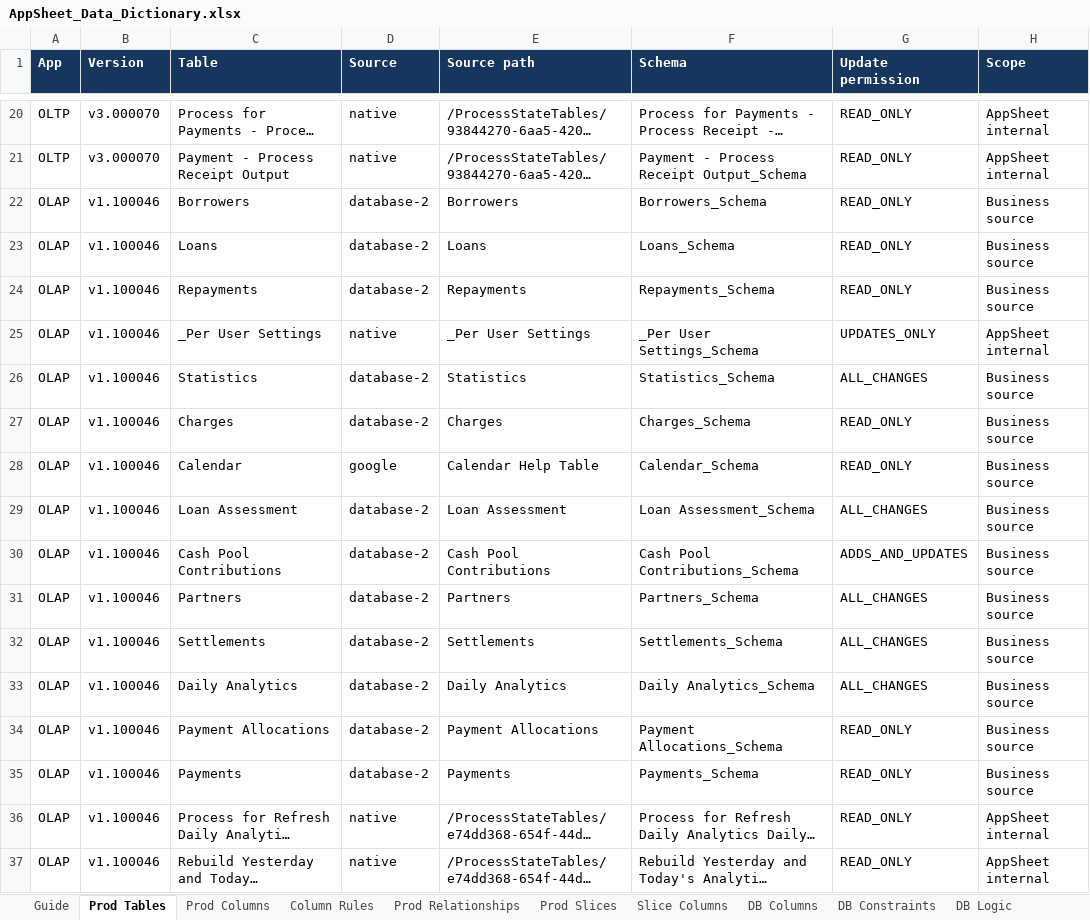
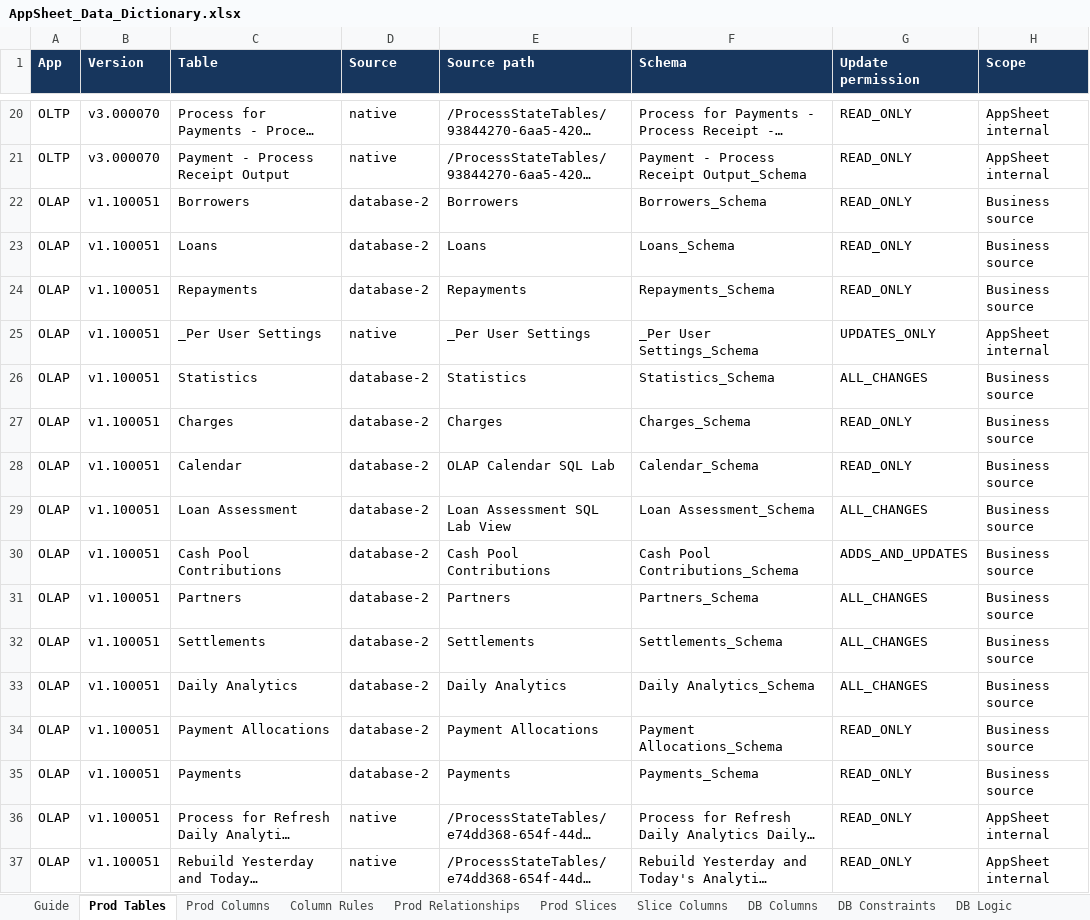
Before and after one commit to welct0407/MW-Credit-App, an Excel workbook: Documents/AppSheet_Data_Dictionary.xlsx, sheet Prod Tables, drawn as a sheet; only a part is shown, gaps mark what is left out; long unchanged cells end in …; values as stored, in another font and other column widths than the file's, no borders; the diff names each change by its address in the sheet, - before the commit and + after, or states it on an @@ line.

Commit message:
Promote SQL loan assessment to production OLAP and verify readback

```diff
--- a/Documents/AppSheet_Data_Dictionary.xlsx (sheet Prod Tables)
+++ b/Documents/AppSheet_Data_Dictionary.xlsx (sheet Prod Tables)
-B22:B37 (Version): v1.100046
+B22:B37 (Version): v1.100051
-D28 (Source): google
+D28 (Source): database-2
-E28 (Source path): Calendar Help Table
+E28 (Source path): OLAP Calendar SQL Lab
-E29 (Source path): Loan Assessment
+E29 (Source path): Loan Assessment SQL Lab View
```
Also changed, not shown: sheet Column Rules, sheet Prod Columns, sheet Dev Differences, sheet Slice Columns, sheet App Settings, sheet Prod Relationships, 1 more sheet, 23 other files.
